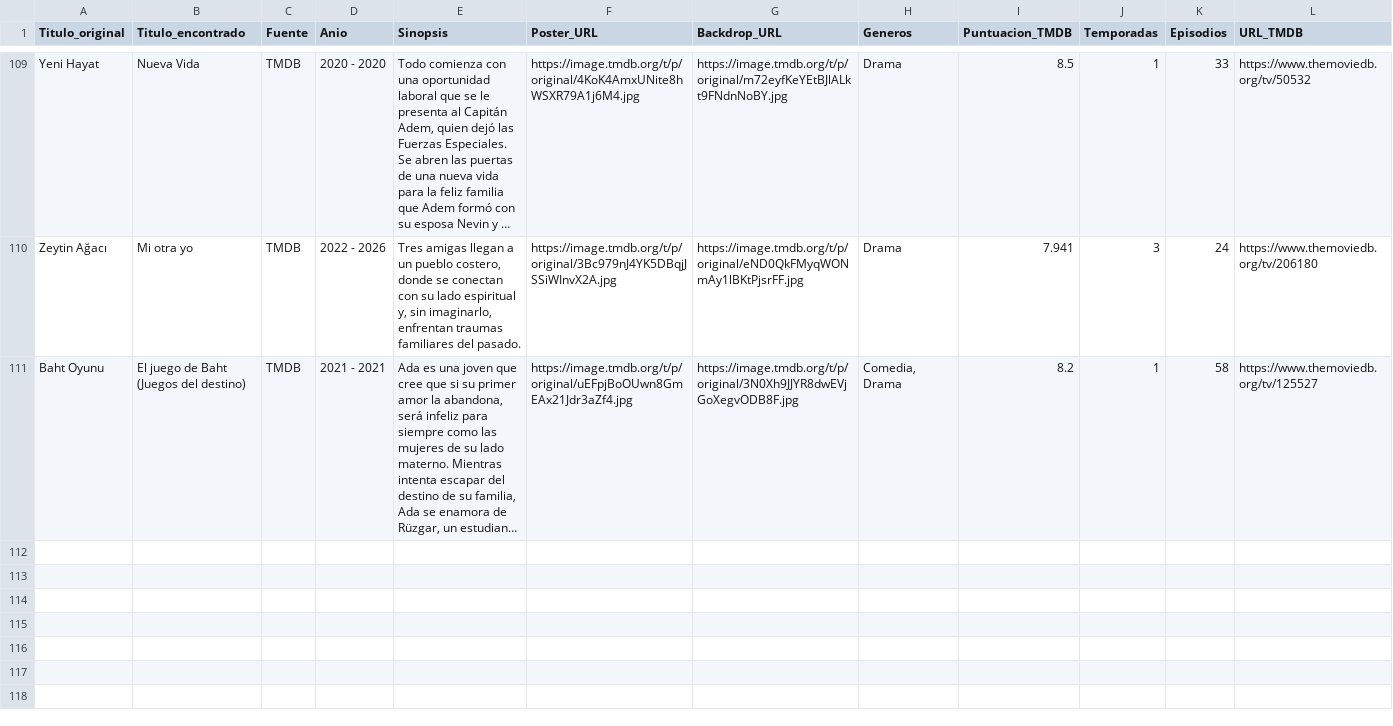
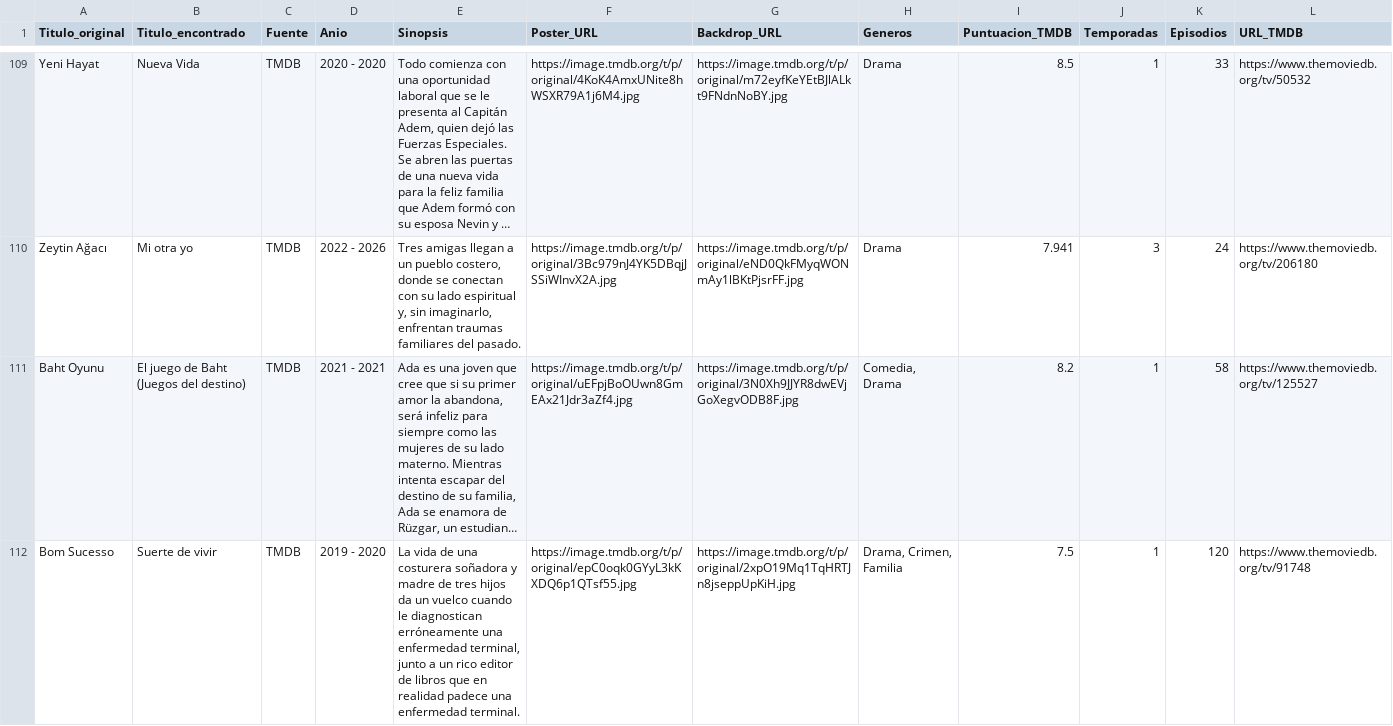
Before and after one commit to RazorXRD/Catalogo-Cloud-Rider, a CSV file: novelas_data.csv, drawn as a sheet; only a part is shown, gaps mark what is left out; long unchanged cells end in …; rows hold the shown columns only; the diff names each change by its address in the sheet, - before the commit and + after, or states it on an @@ line.

```diff
--- a/novelas_data.csv
+++ b/novelas_data.csv
+row 112: Bom Sucesso | Suerte de vivir | TMDB | 2019 - 2020 | La vida de una costurera soñadora y madre de tres hijos da un vuelco cuando le diagnostican erróneamente una enfermedad terminal, junto a un rico editor de libros que en realidad padece una enfermedad terminal. | https://image.tmdb.org/t/p/original/epC0oqk0GYyL3kKXDQ6p1QTsf55.jpg | https://image.tmdb.org/t/p/original/2xpO19Mq1TqHRTJn8jseppUpKiH.jpg | Drama, Crimen, Familia | 7.5 | 1 | 120 | https://www.themoviedb.org/tv/91748
```
Also changed, not shown: juegos_data.csv, 1 other file.
